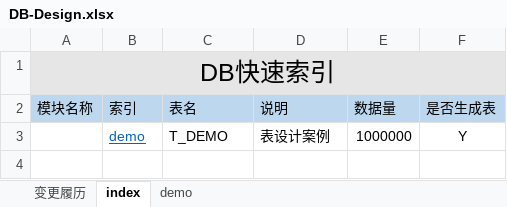
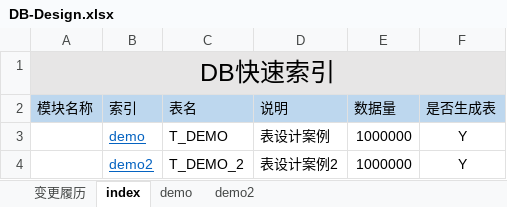
Before and after one commit to Nousin-Tang/Document, an Excel workbook: tools/excel/DB-Design.xlsx, sheet index, drawn as a sheet; values as stored, in another font and other column widths than the file's, no borders; the diff names each change by its address in the sheet, - before the commit and + after, or states it on an @@ line.

```diff
--- a/tools/excel/DB-Design.xlsx (sheet index)
+++ b/tools/excel/DB-Design.xlsx (sheet index)
+sheet tab: demo2
+row 4:  | demo2 | T_DEMO_2 | 表设计案例2 | 1000000 | Y
```
Also changed, not shown: 2 other files.
